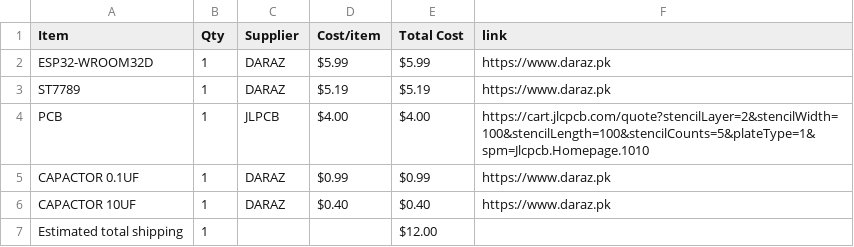
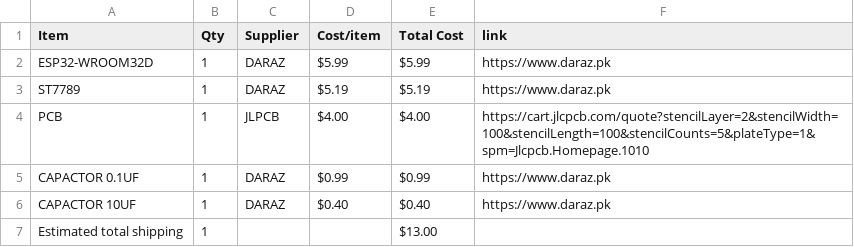
Before and after one commit to hadiwastaken/E-ID, a CSV file: BOM.csv, drawn as a sheet.

Commit message:
Sync E-ID from Half Life

```diff
--- a/BOM.csv
+++ b/BOM.csv
@@ -6,2 +6,2 @@ CAPACTOR 0.1UF,1,DARAZ,$0.99,$0.99,https://www.daraz.pk
 CAPACTOR 10UF,1,DARAZ,$0.40,$0.40,https://www.daraz.pk
-Estimated total shipping,1,,,$12.00,
+Estimated total shipping,1,,,$13.00,
```
